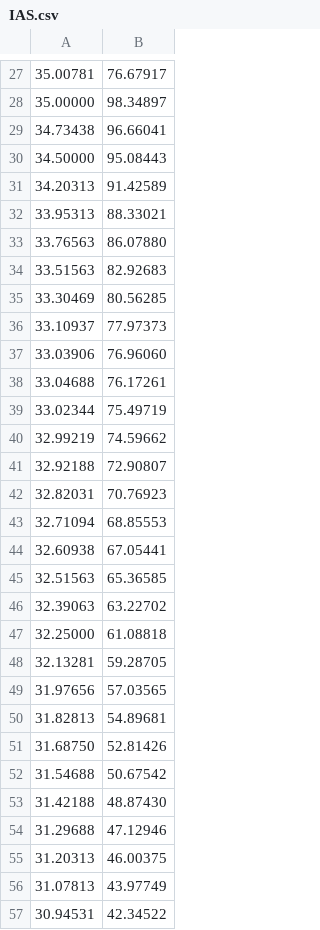
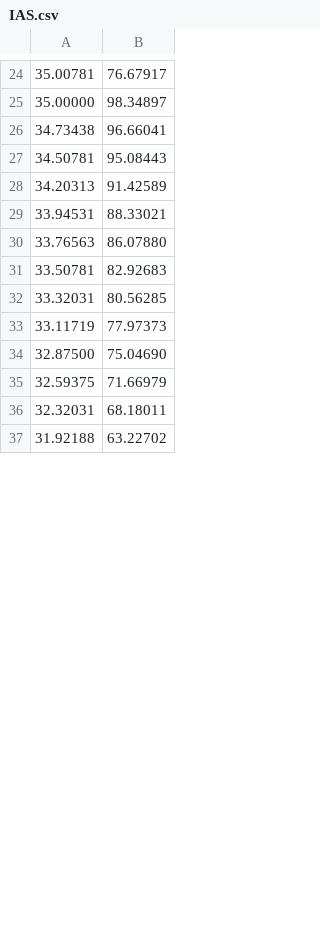
Before and after one commit to buqeye/nuclear-matter-convergence, a CSV file: analysis/Esym-L/data/IAS.csv, drawn as a sheet; only a part is shown, gaps mark what is left out; the diff covers the shown part only.

Commit message:
uses correct IAS.csv file

```diff
--- a/analysis/Esym-L/data/IAS.csv
+++ b/analysis/Esym-L/data/IAS.csv
@@ -29,29 +26,12 @@
 34.73438, 96.66041
-34.50000, 95.08443
+34.50781, 95.08443
 34.20313, 91.42589
-33.95313, 88.33021
+33.94531, 88.33021
 33.76563, 86.07880
-33.51563, 82.92683
-33.30469, 80.56285
-33.10937, 77.97373
-33.03906, 76.96060
-33.04688, 76.17261
-33.02344, 75.49719
-32.99219, 74.59662
-32.92188, 72.90807
-32.82031, 70.76923
-32.71094, 68.85553
-32.60938, 67.05441
-32.51563, 65.36585
-32.39063, 63.22702
-32.25000, 61.08818
-32.13281, 59.28705
-31.97656, 57.03565
-31.82813, 54.89681
-31.68750, 52.81426
-31.54688, 50.67542
-31.42188, 48.87430
-31.29688, 47.12946
-31.20313, 46.00375
-31.07813, 43.97749
-30.94531, 42.34522
+33.50781, 82.92683
+33.32031, 80.56285
+33.11719, 77.97373
+32.87500, 75.04690
+32.59375, 71.66979
+32.32031, 68.18011
+31.92188, 63.22702
```
Also changed, not shown: 12 added rows and 16 removed rows elsewhere in this file.
